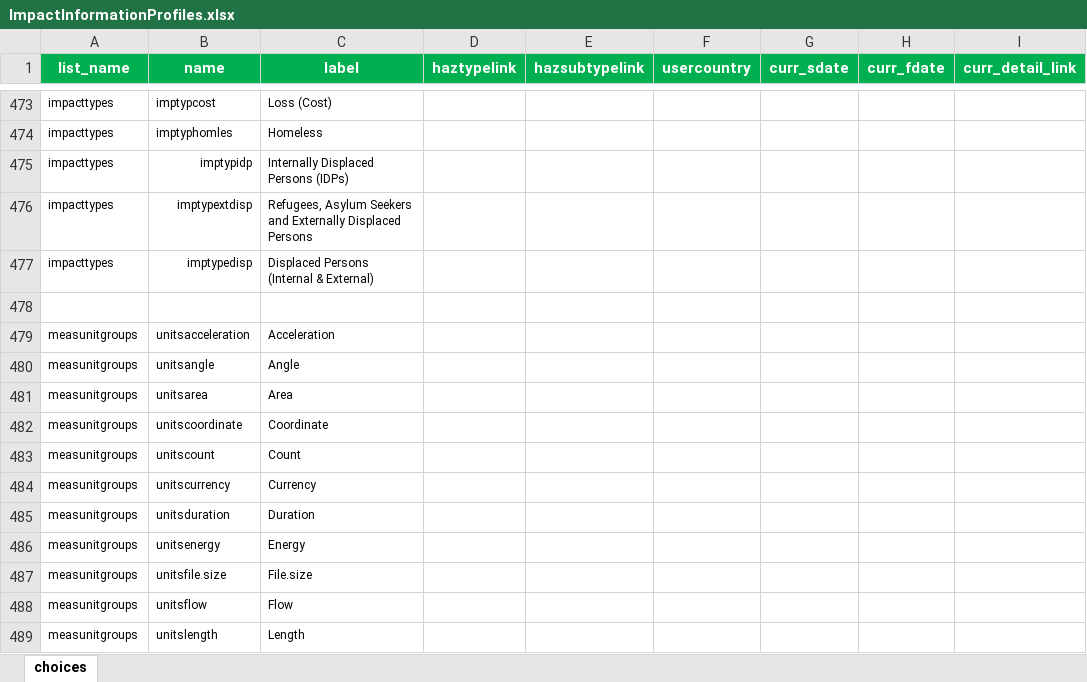
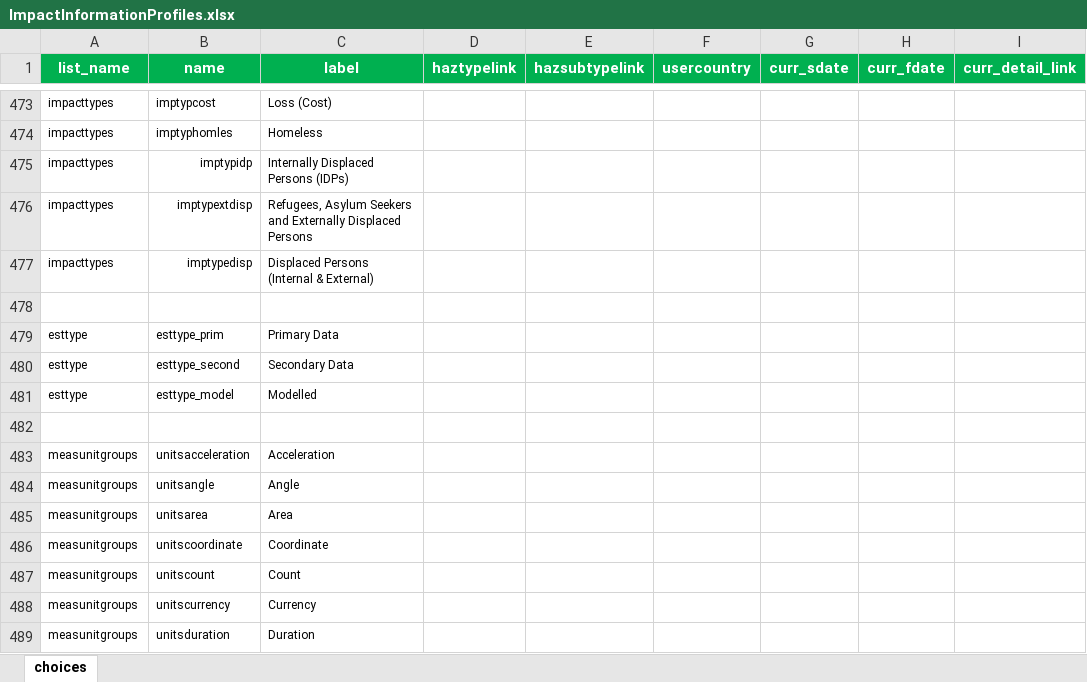
Before and after one commit to IFRCGo/GCDB, an Excel workbook: ImpactInformationProfiles.xlsx, sheet choices, drawn as a sheet; only a part is shown, gaps mark what is left out; the shorter side is filled out with more unchanged rows; values as stored, in another font and other column widths than the file's, no borders; the diff names each change by its address in the sheet, - before the commit and + after, or states it on an @@ line.

Commit message:
Changing from two tables: impact & hazard, to one

```diff
--- a/ImpactInformationProfiles.xlsx (sheet choices)
+++ b/ImpactInformationProfiles.xlsx (sheet choices)
+row 479: esttype | esttype_prim | Primary Data
+row 480: esttype | esttype_second | Secondary Data
+row 481: esttype | esttype_model | Modelled
+row 482: (empty)
```
Also changed, not shown: RCode/MainlyImpactData/ConvertImpact_Taxonomy.xlsx, 8 other files.
